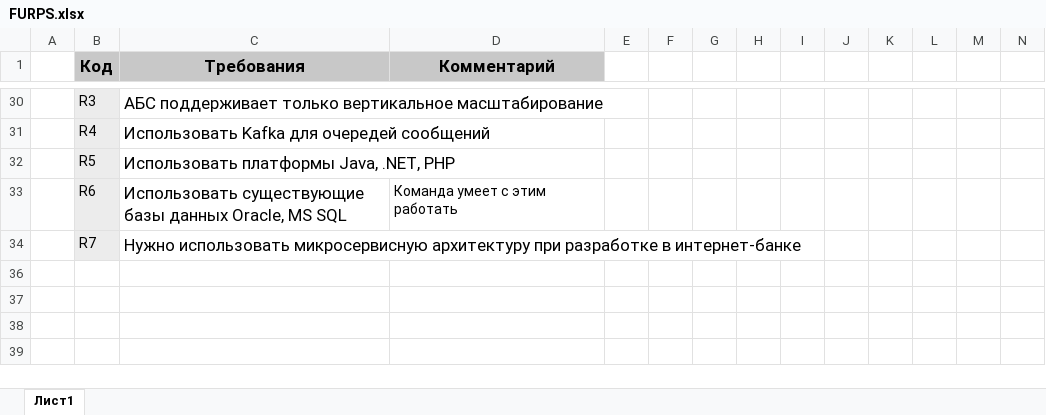
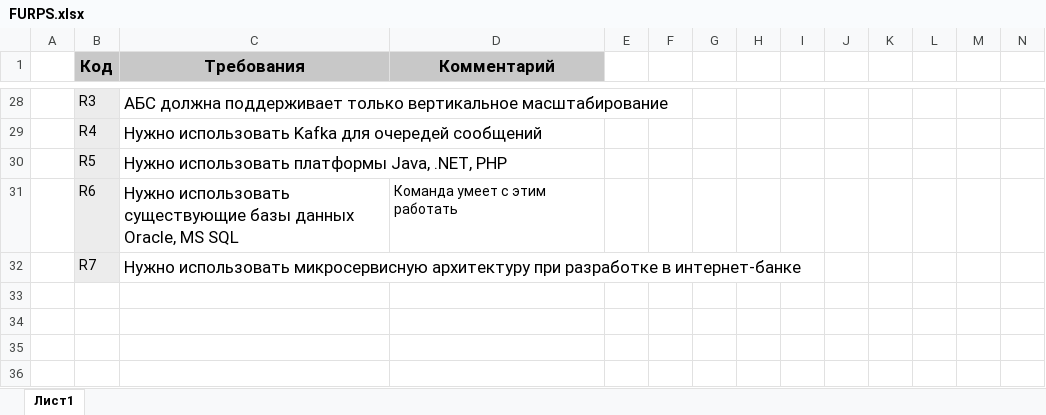
Before and after one commit to Maxim-Shirokov/architecture-sprint-9, an Excel workbook: Exc2/FURPS.xlsx, sheet Лист1, drawn as a sheet; only a part is shown, gaps mark what is left out; the shorter side is filled out with more unchanged rows; values as stored, in another font and other column widths than the file's, no borders; addresses are those after the commit; rows hold the shown columns only; the diff covers the shown part only; the diff names each change by its address in the sheet, - before the commit and + after, or states it on an @@ line.

```diff
--- a/Exc2/FURPS.xlsx (sheet Лист1)
+++ b/Exc2/FURPS.xlsx (sheet Лист1)
-C28 (Требования): АБС поддерживает только…
+C28 (Требования): АБС должна поддерживает только…
-C29 (Требования): Использовать Kafka для очередей сообщений
+C29 (Требования): Нужно использовать Kafka для очередей сообщений
-C30 (Требования): Использовать платформы Java, .NET, PHP
+C30 (Требования): Нужно использовать платформы Java, .NET, PHP
-C31 (Требования): Использовать существующие базы…
+C31 (Требования): Нужно использовать существующие базы…
+row 33: (empty)
```
Also changed, not shown: 1 added row, 3 removed rows, 18 edited cells and cell formats elsewhere in this sheet, 3 other files.
